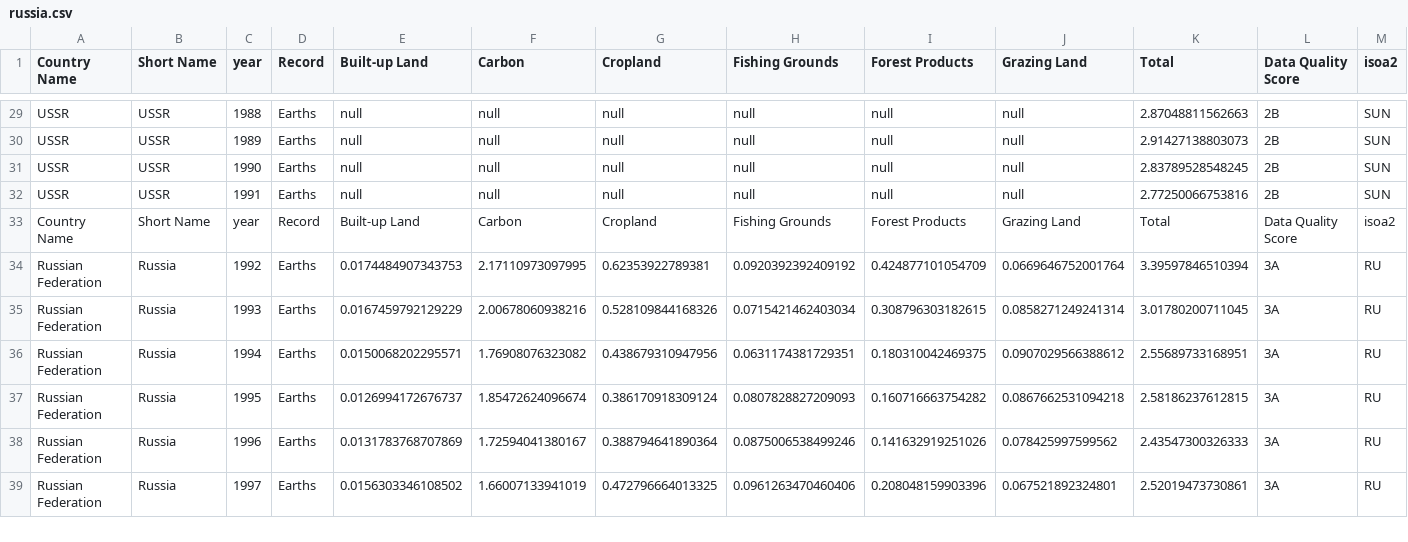
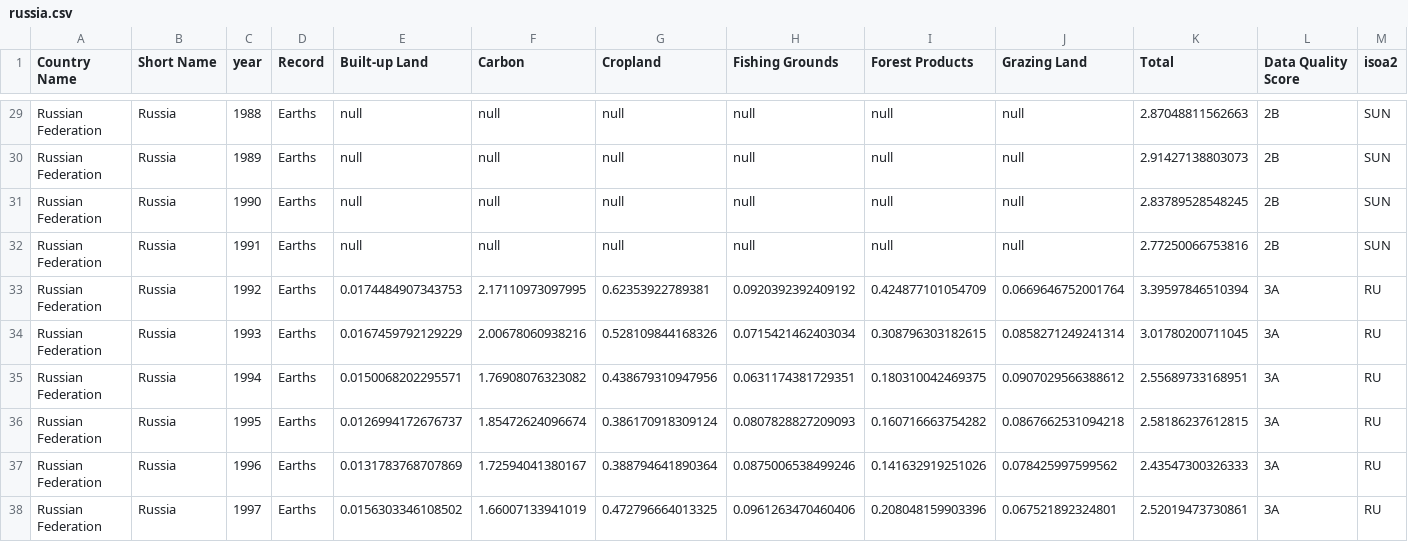
Before and after one commit to fietsboekstoel/Project, a CSV file: data/trends/russia.csv, drawn as a sheet; only a part is shown, gaps mark what is left out; the diff covers the shown part only; the diff names each change by its address in the sheet, - before the commit and + after, or states it on an @@ line.

```diff
--- a/data/trends/russia.csv
+++ b/data/trends/russia.csv
-A29:A32 (Country Name): USSR
+A29:A32 (Country Name): Russian Federation
-B29:B32 (Short Name): USSR
+B29:B32 (Short Name): Russia
-row 33: Country Name | Short Name | year | Record | Built-up Land | Carbon | Cropland | Fishing Grounds | Forest Products | Grazing Land | Total | Data Quality Score | isoa2
```
Also changed, not shown: 54 edited cells elsewhere in this file, 13 other files.
